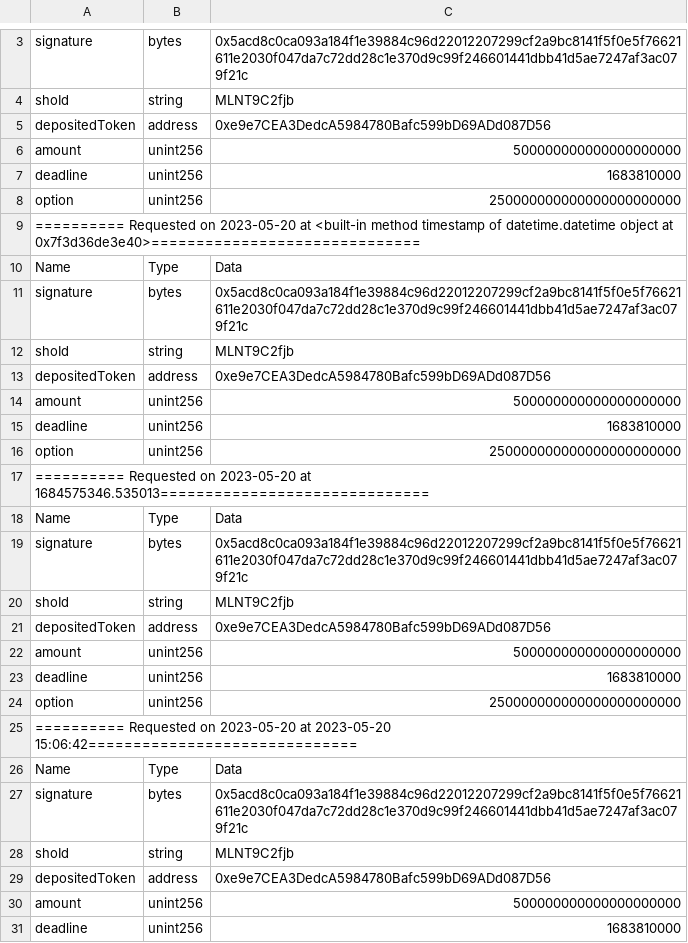
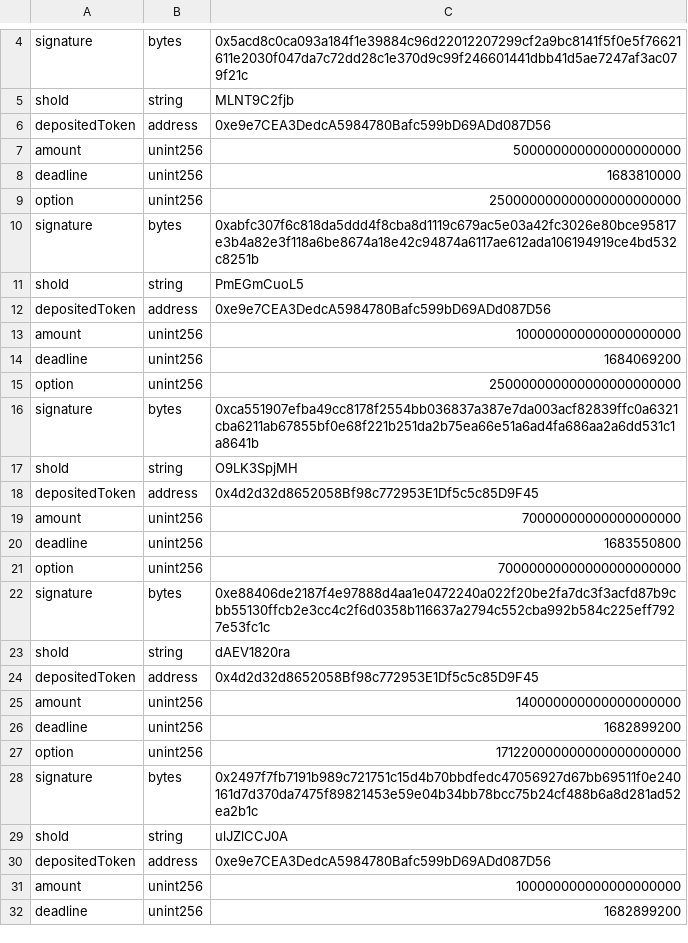
Before and after one commit to Gaurav-AL/wolfpack, a TSV file: data.tsv, drawn as a sheet; only a part is shown, gaps mark what is left out; the diff covers the shown part only.

Commit message:
modified

```diff
--- a/data.tsv
+++ b/data.tsv
@@ -8,24 +9,24 @@ deadline	unint256	1683810000
 option	unint256	250000000000000000000000
-========== Requested on 2023-05-20 at <built-in method timestamp of datetime.datetime object at 0x7f3d36de3e40>==============================
-Name	Type	Data
-signature	bytes	0x5acd8c0ca093a184f1e39884c96d22012207299cf2a9bc8141f5f0e5f76621611e2030f047da7c72dd28c1e370d9c99f246601441dbb41d5ae7247af3ac079f21c
-shoId	string	MLNT9C2fjb
+signature	bytes	0xabfc307f6c818da5ddd4f8cba8d1119c679ac5e03a42fc3026e80bce95817e3b4a82e3f118a6be8674a18e42c94874a6117ae612ada106194919ce4bd532c8251b
+shoId	string	PmEGmCuoL5
 depositedToken	address	0xe9e7CEA3DedcA5984780Bafc599bD69ADd087D56
-amount	unint256	500000000000000000000
-deadline	unint256	1683810000
+amount	unint256	100000000000000000000
+deadline	unint256	1684069200
 option	unint256	250000000000000000000000
-========== Requested on 2023-05-20 at 1684575346.535013==============================
-Name	Type	Data
-signature	bytes	0x5acd8c0ca093a184f1e39884c96d22012207299cf2a9bc8141f5f0e5f76621611e2030f047da7c72dd28c1e370d9c99f246601441dbb41d5ae7247af3ac079f21c
-shoId	string	MLNT9C2fjb
+signature	bytes	0xca551907efba49cc8178f2554bb036837a387e7da003acf82839ffc0a6321cba6211ab67855bf0e68f221b251da2b75ea66e51a6ad4fa686aa2a6dd531c1a8641b
+shoId	string	O9LK3SpjMH
+depositedToken	address	0x4d2d32d8652058Bf98c772953E1Df5c5c85D9F45
+amount	unint256	70000000000000000000
+deadline	unint256	1683550800
+option	unint256	70000000000000000000000
+signature	bytes	0xe88406de2187f4e97888d4aa1e0472240a022f20be2fa7dc3f3acfd87b9cbb55130ffcb2e3cc4c2f6d0358b116637a2794c552cba992b584c225eff7927e53fc1c
+shoId	string	dAEV1820ra
+depositedToken	address	0x4d2d32d8652058Bf98c772953E1Df5c5c85D9F45
+amount	unint256	140000000000000000000
+deadline	unint256	1682899200
+option	unint256	171220000000000000000000
+signature	bytes	0x2497f7fb7191b989c721751c15d4b70bbdfedc47056927d67bb69511f0e240161d7d370da7475f89821453e59e04b34bb78bcc75b24cf488b6a8d281ad52ea2b1c
+shoId	string	ulJZlCCJ0A
 depositedToken	address	0xe9e7CEA3DedcA5984780Bafc599bD69ADd087D56
-amount	unint256	500000000000000000000
-deadline	unint256	1683810000
-option	unint256	250000000000000000000000
-========== Requested on 2023-05-20 at 2023-05-20 15:06:42==============================
-Name	Type	Data
-signature	bytes	0x5acd8c0ca093a184f1e39884c96d22012207299cf2a9bc8141f5f0e5f76621611e2030f047da7c72dd28c1e370d9c99f246601441dbb41d5ae7247af3ac079f21c
-shoId	string	MLNT9C2fjb
-depositedToken	address	0xe9e7CEA3DedcA5984780Bafc599bD69ADd087D56
-amount	unint256	500000000000000000000
-deadline	unint256	1683810000
+amount	unint256	100000000000000000000
+deadline	unint256	1682899200
```
Also changed, not shown: 1 added row, 8 removed rows and 1 edited cell elsewhere in this file.
